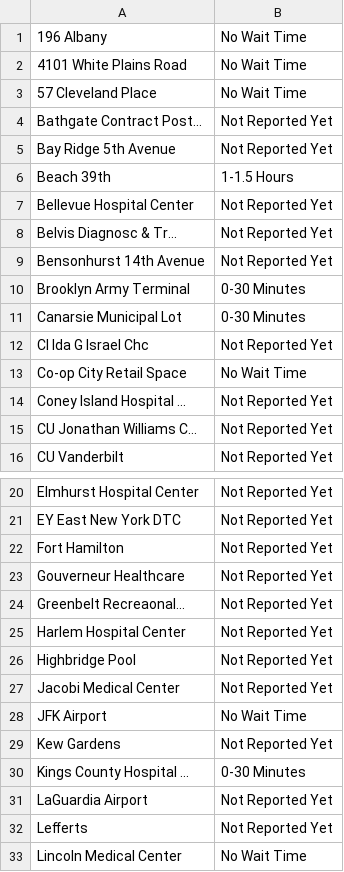
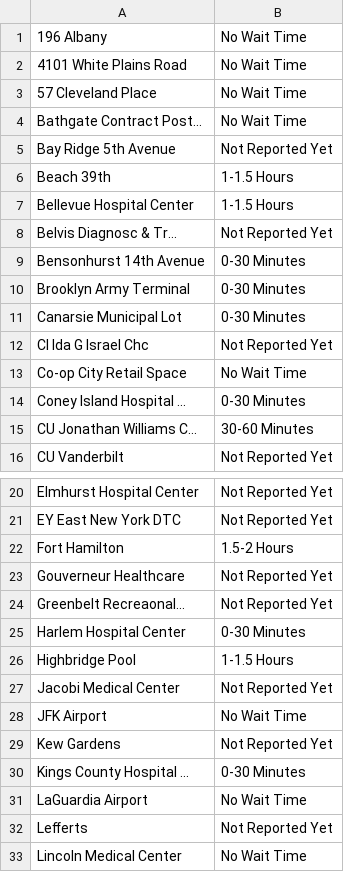
Before and after one commit to sayvazov/testing_times, a CSV file: output2020-12-02 10:00:00.csv, drawn as a sheet; only a part is shown, gaps mark what is left out; the diff covers the shown part only.

```diff
--- a/output2020-12-02 10:00:00.csv
+++ b/output2020-12-02 10:00:00.csv
@@ -3,8 +3,8 @@
 57 Cleveland Place,No Wait Time
-Bathgate Contract Post...,Not Reported Yet
+Bathgate Contract Post...,No Wait Time
 Bay Ridge 5th Avenue,Not Reported Yet
 Beach 39th,1-1.5 Hours
-Bellevue Hospital Center,Not Reported Yet
+Bellevue Hospital Center,1-1.5 Hours
 Belvis Diagnosc & Tr...,Not Reported Yet
-Bensonhurst 14th Avenue,Not Reported Yet
+Bensonhurst 14th Avenue,0-30 Minutes
 Brooklyn Army Terminal,0-30 Minutes
@@ -13,4 +13,4 @@ CI Ida G Israel Chc,Not Reported Yet
 Co-op City Retail Space,No Wait Time
-Coney Island Hospital ...,Not Reported Yet
-CU Jonathan Williams C...,Not Reported Yet
+Coney Island Hospital ...,0-30 Minutes
+CU Jonathan Williams C...,30-60 Minutes
 CU Vanderbilt,Not Reported Yet
@@ -21,7 +21,7 @@ Elmhurst Hospital Center,Not Reported Yet
 EY East New York DTC,Not Reported Yet
-Fort Hamilton,Not Reported Yet
+Fort Hamilton,1.5-2 Hours
 Gouverneur Healthcare,Not Reported Yet
 Greenbelt Recreaonal...,Not Reported Yet
-Harlem Hospital Center,Not Reported Yet
-Highbridge Pool,Not Reported Yet
+Harlem Hospital Center,0-30 Minutes
+Highbridge Pool,1-1.5 Hours
 Jacobi Medical Center,Not Reported Yet
@@ -30,3 +30,3 @@ Kew Gardens,Not Reported Yet
 Kings County Hospital ...,0-30 Minutes
-LaGuardia Airport,Not Reported Yet
+LaGuardia Airport,No Wait Time
 Leﬀerts,Not Reported Yet
```
Also changed, not shown: 3 edited cells elsewhere in this file, 1 other file.
